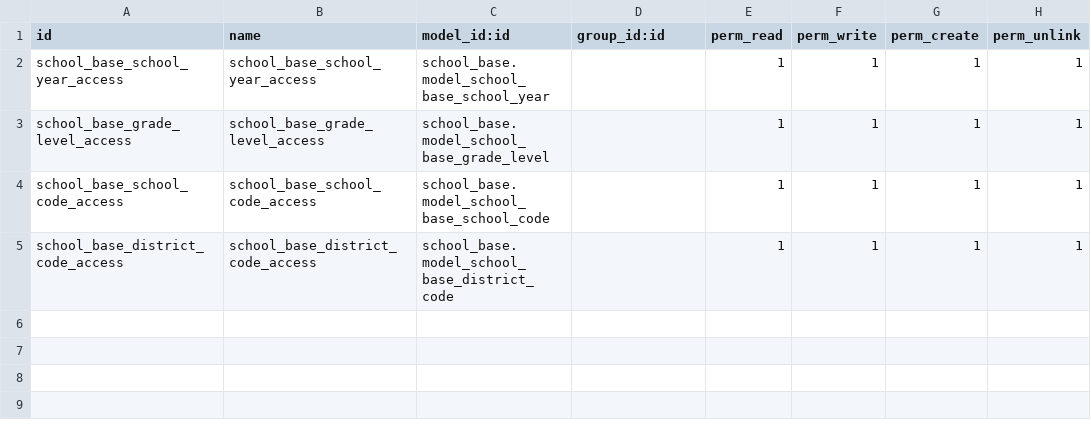
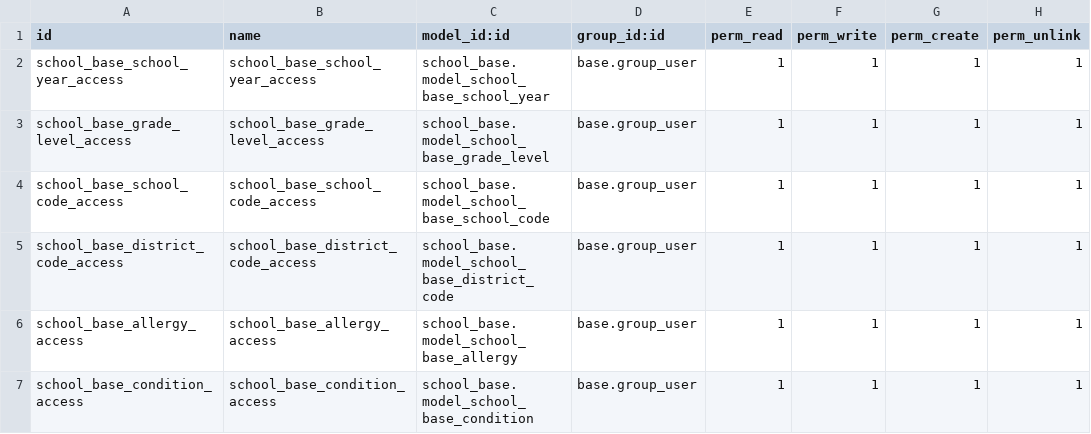
Before and after one commit to LuisMalave2001/haque-13, a CSV file: school_base/security/ir.model.access.csv, drawn as a sheet.

Commit message:
School Base update and deleted .pyc files

```diff
--- a/school_base/security/ir.model.access.csv
+++ b/school_base/security/ir.model.access.csv
@@ -1,5 +1,7 @@
 id,name,model_id:id,group_id:id,perm_read,perm_write,perm_create,perm_unlink
-school_base_school_year_access,school_base_school_year_access,school_base.model_school_base_school_year,,1,1,1,1
-school_base_grade_level_access,school_base_grade_level_access,school_base.model_school_base_grade_level,,1,1,1,1
-school_base_school_code_access,school_base_school_code_access,school_base.model_school_base_school_code,,1,1,1,1
-school_base_district_code_access,school_base_district_code_access,school_base.model_school_base_district_code,,1,1,1,1
+school_base_school_year_access,school_base_school_year_access,school_base.model_school_base_school_year,base.group_user,1,1,1,1
+school_base_grade_level_access,school_base_grade_level_access,school_base.model_school_base_grade_level,base.group_user,1,1,1,1
+school_base_school_code_access,school_base_school_code_access,school_base.model_school_base_school_code,base.group_user,1,1,1,1
+school_base_district_code_access,school_base_district_code_access,school_base.model_school_base_district_code,base.group_user,1,1,1,1
+school_base_allergy_access,school_base_allergy_access,school_base.model_school_base_allergy,base.group_user,1,1,1,1
+school_base_condition_access,school_base_condition_access,school_base.model_school_base_condition,base.group_user,1,1,1,1
```
Also changed, not shown: 18 other files.
